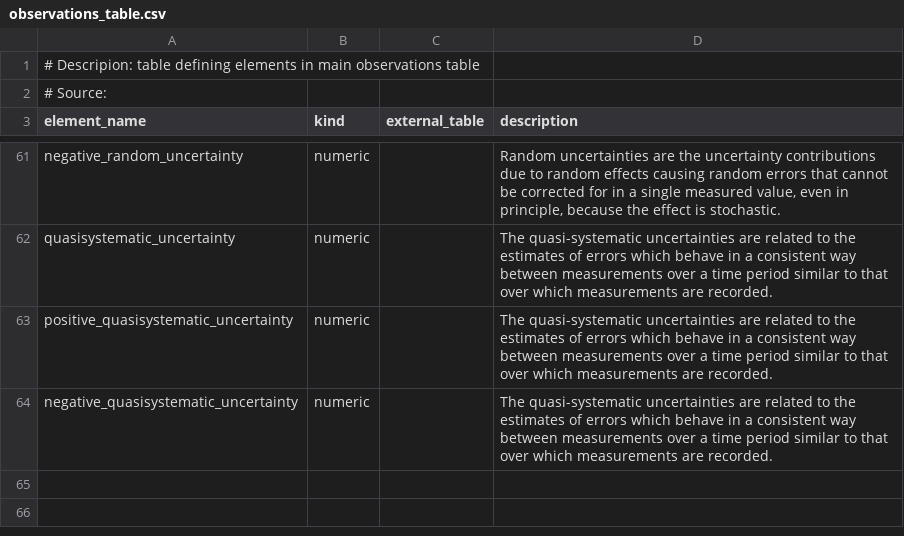
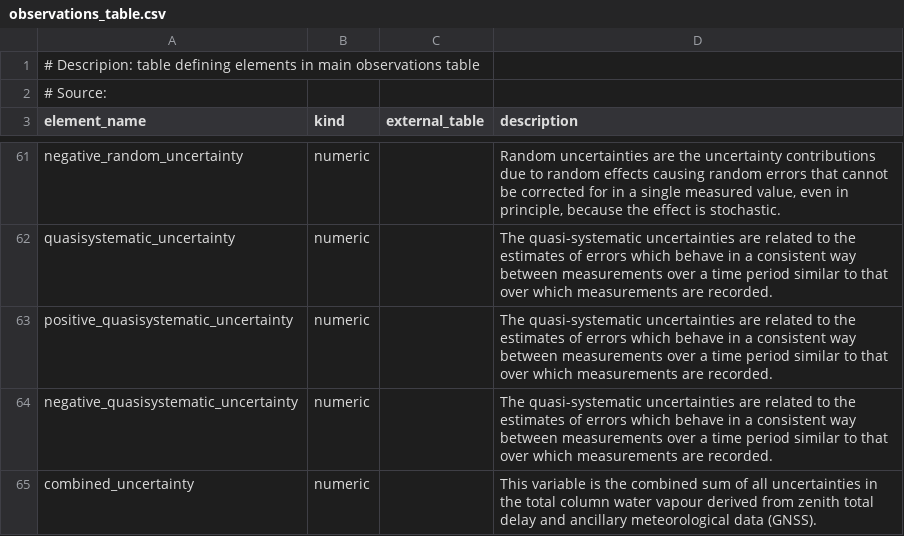
Before and after one commit to ecmwf-projects/cdm-obs, a CSV file: table_definitions/observations_table.csv, drawn as a sheet; only a part is shown, gaps mark what is left out; the diff names each change by its address in the sheet, - before the commit and + after, or states it on an @@ line.

Commit message:
added combined_uncertainty for GNSS

```diff
--- a/table_definitions/observations_table.csv
+++ b/table_definitions/observations_table.csv
+row 65: combined_uncertainty | numeric |  | This variable is the combined sum of all uncertainties in the total column water vapour derived from zenith total delay and ancillary meteorological data (GNSS).
```
